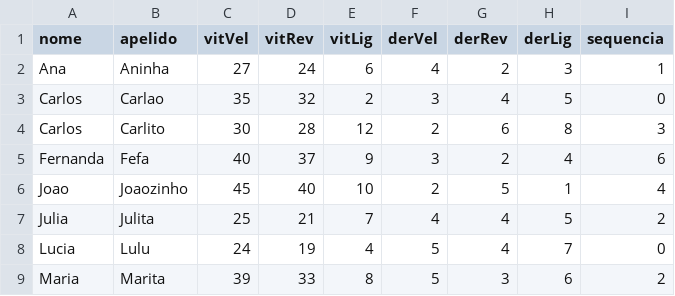
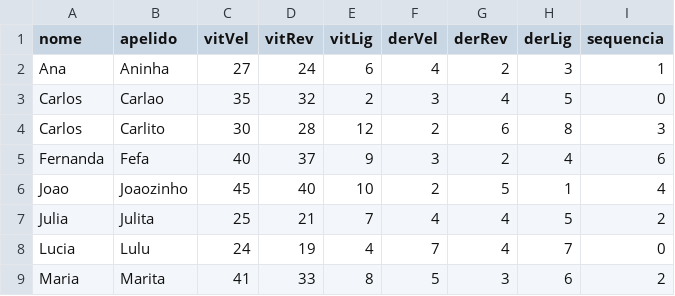
Before and after one commit to Thaylor2008/Projeto_Final_PDS2, a CSV file: database/test1.csv, drawn as a sheet.

```diff
--- a/database/test1.csv
+++ b/database/test1.csv
@@ -7,3 +7,3 @@ Joao,Joaozinho,45,40,10,2,5,1,4
 Julia,Julita,25,21,7,4,4,5,2
-Lucia,Lulu,24,19,4,5,4,7,0
-Maria,Marita,39,33,8,5,3,6,2
+Lucia,Lulu,24,19,4,7,4,7,0
+Maria,Marita,41,33,8,5,3,6,2
```
Also changed, not shown: 4 other files.
